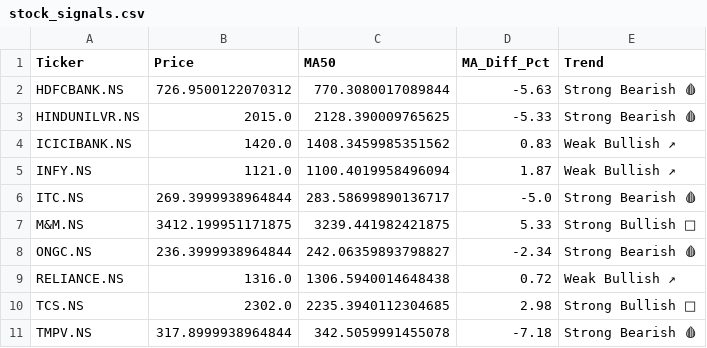
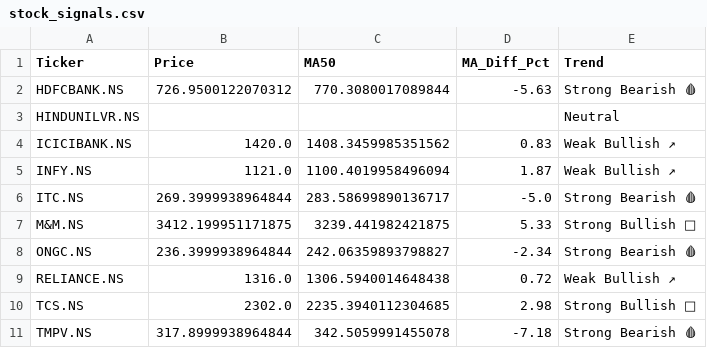
Before and after one commit to nbx0021/indian-stock-market, a CSV file: data/stock_signals.csv, drawn as a sheet; the diff names each change by its address in the sheet, - before the commit and + after, or states it on an @@ line.

```diff
--- a/data/stock_signals.csv
+++ b/data/stock_signals.csv
-B3 (Price): 2015.0
+B3 (Price): (empty)
-C3 (MA50): 2128.390009765625
+C3 (MA50): (empty)
-D3 (MA_Diff_Pct): -5.33
+D3 (MA_Diff_Pct): (empty)
-E3 (Trend): Strong Bearish 🩸
+E3 (Trend): Neutral
```
Also changed, not shown: data/nifty50_sectors.csv, data/stock_correlation.csv, 2 other files.
